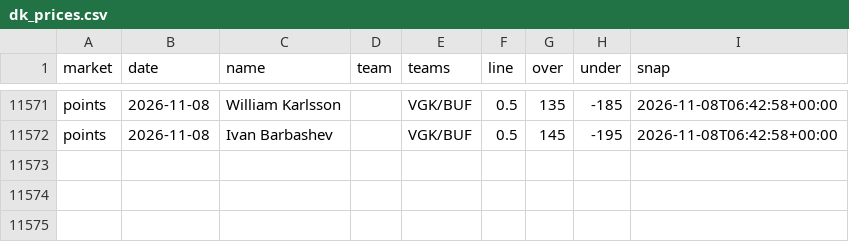
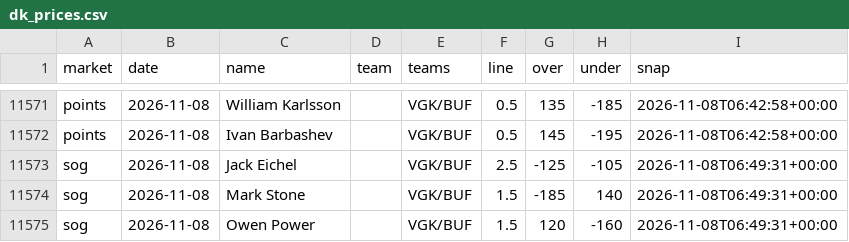
Before and after one commit to quinnrob11-sketch/qrob-nhl-goalie-model, a CSV file: model/data/dk_prices.csv, drawn as a sheet; only a part is shown, gaps mark what is left out.

```diff
--- a/model/data/dk_prices.csv
+++ b/model/data/dk_prices.csv
@@ -11572 +11572,4 @@ points,2026-11-08,William Karlsson,,VGK/BUF,0.5,135,-185,2026-11-08T06:42:58+00:
 points,2026-11-08,Ivan Barbashev,,VGK/BUF,0.5,145,-195,2026-11-08T06:42:58+00:00
+sog,2026-11-08,Jack Eichel,,VGK/BUF,2.5,-125,-105,2026-11-08T06:49:31+00:00
+sog,2026-11-08,Mark Stone,,VGK/BUF,1.5,-185,140,2026-11-08T06:49:31+00:00
+sog,2026-11-08,Owen Power,,VGK/BUF,1.5,120,-160,2026-11-08T06:49:31+00:00
```
Also changed, not shown: model/data/legs.csv, 9 other files.
